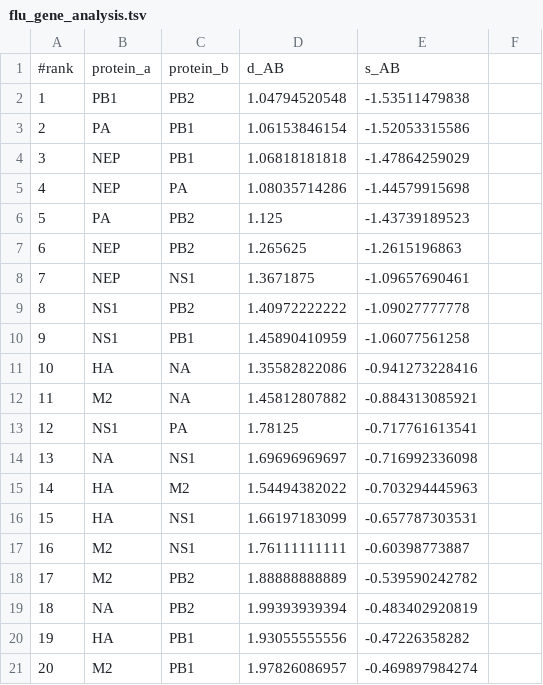
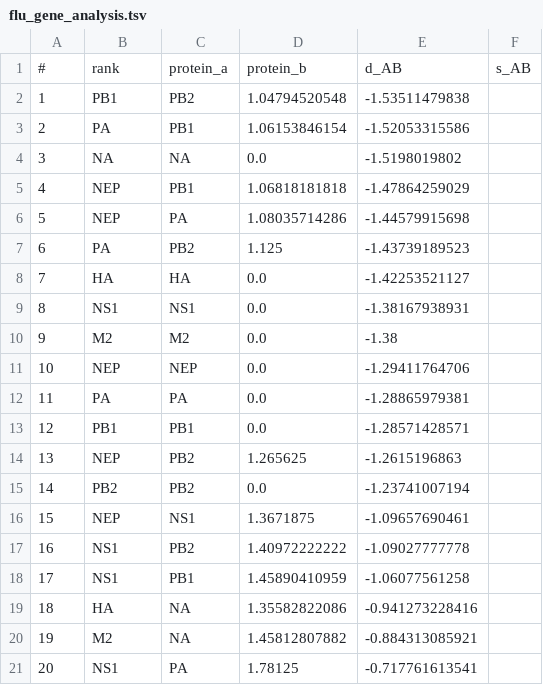
Before and after one commit to chowdhurya/interactome-project, a TSV file: data/flu_gene_analysis.tsv, drawn as a sheet; only a part is shown; the shorter side is filled out with more unchanged rows; removed rows and columns are numbered as before the commit, all else as after; the diff names each change by its address in the sheet, - before the commit and + after, or states it on an @@ line.

```diff
--- a/data/flu_gene_analysis.tsv
+++ b/data/flu_gene_analysis.tsv
-row 1: #rank | protein_a | protein_b | d_AB | s_AB
+row 1: # | rank | protein_a | protein_b | d_AB | s_AB
+row 4: 3 | NA | NA | 0.0 | -1.5198019802
@@ column A renumbered from row 5 down @@
+row 8: 7 | HA | HA | 0.0 | -1.42253521127
+row 9: 8 | NS1 | NS1 | 0.0 | -1.38167938931
+row 10: 9 | M2 | M2 | 0.0 | -1.38
+row 11: 10 | NEP | NEP | 0.0 | -1.29411764706
+row 12: 11 | PA | PA | 0.0 | -1.28865979381
+row 13: 12 | PB1 | PB1 | 0.0 | -1.28571428571
+row 15: 14 | PB2 | PB2 | 0.0 | -1.23741007194
```
Also changed, not shown: data/flu-hek_gene_analysis.tsv, data/flu-jurkat_gene_analysis.tsv, 6 other files.
